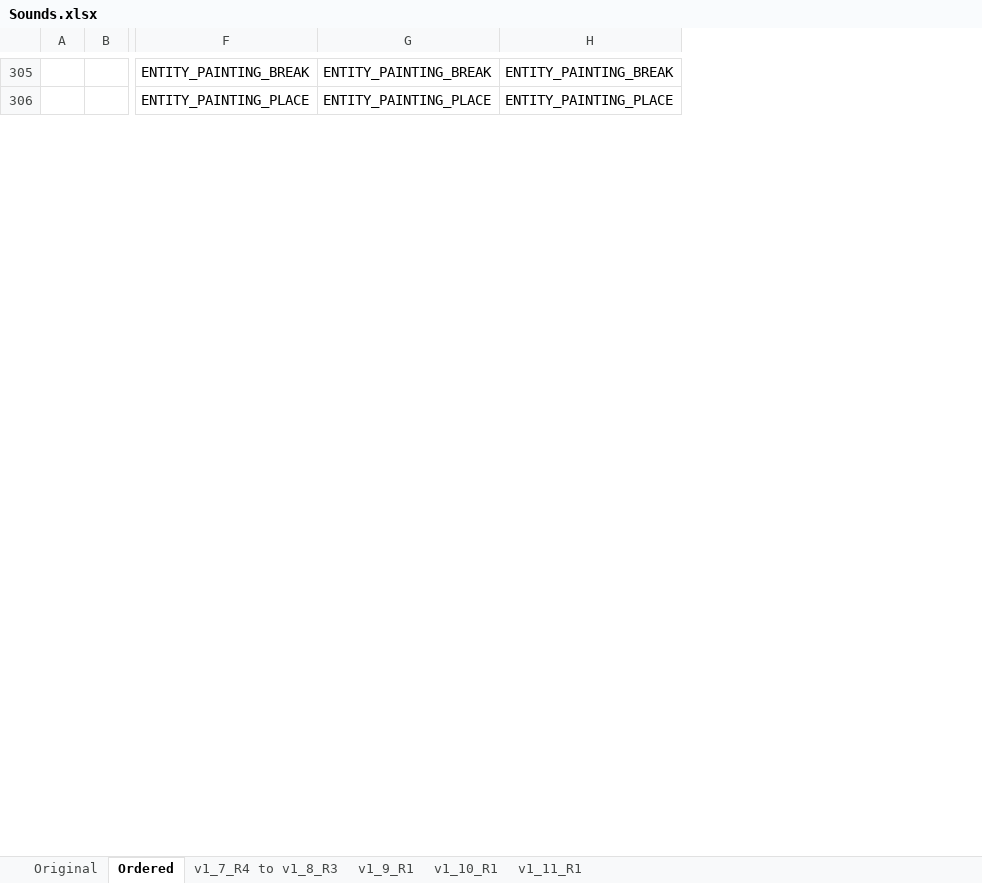
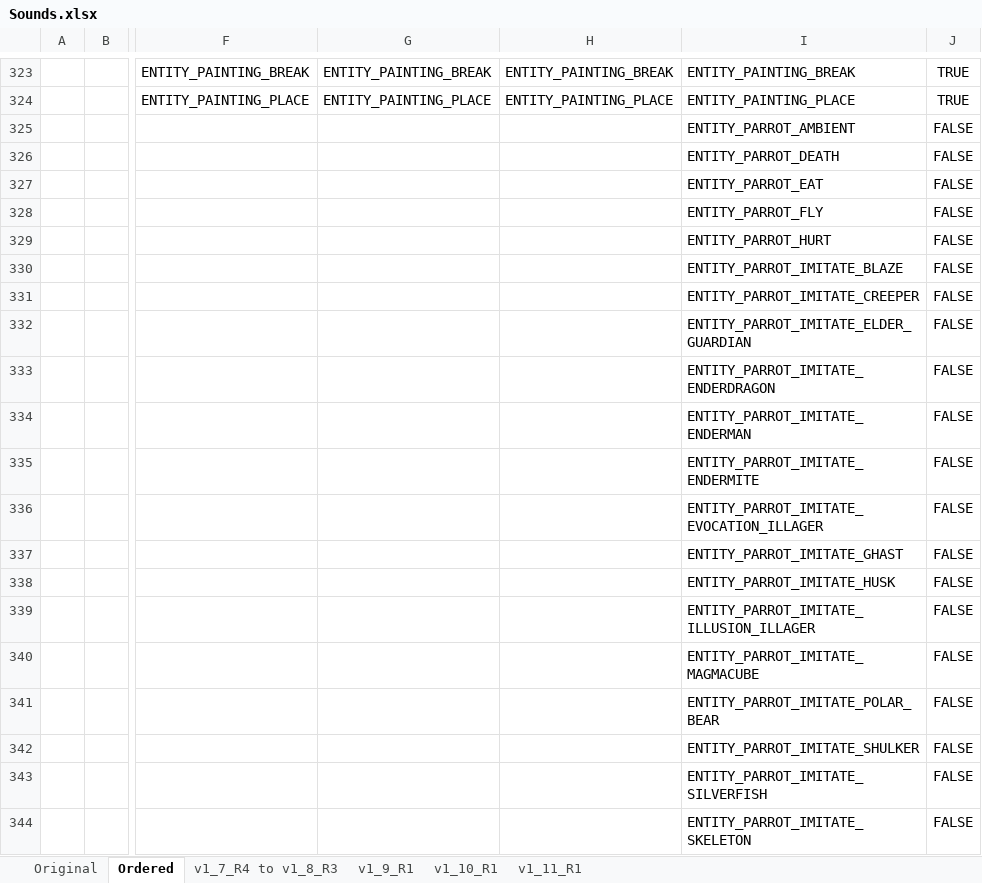
Before and after one commit to HexoCraftApi/Sounds, an Excel workbook: doc/Sounds.xlsx, sheet Ordered, drawn as a sheet; only a part is shown, gaps mark what is left out; values as stored, in another font and other column widths than the file's, no borders; conditional formats not drawn; rows hold the shown columns only; the diff covers the shown part only; the diff names each change by its address in the sheet, - before the commit and + after, or states it on an @@ line.

```diff
--- a/doc/Sounds.xlsx (sheet Ordered)
+++ b/doc/Sounds.xlsx (sheet Ordered)
+column I, rows 323-324: ENTITY_PAINTING_BREAK | ENTITY_PAINTING_PLACE
+column J, rows 323-324: TRUE | TRUE
+row 325:  |  |  |  |  | ENTITY_PARROT_AMBIENT | FALSE
+row 326:  |  |  |  |  | ENTITY_PARROT_DEATH | FALSE
+row 327:  |  |  |  |  | ENTITY_PARROT_EAT | FALSE
+row 328:  |  |  |  |  | ENTITY_PARROT_FLY | FALSE
+row 329:  |  |  |  |  | ENTITY_PARROT_HURT | FALSE
+row 330:  |  |  |  |  | ENTITY_PARROT_IMITATE_BLAZE | FALSE
+row 331:  |  |  |  |  | ENTITY_PARROT_IMITATE_CREEPER | FALSE
+row 332:  |  |  |  |  | ENTITY_PARROT_IMITATE_ELDER_GUARDIAN | FALSE
+row 333:  |  |  |  |  | ENTITY_PARROT_IMITATE_ENDERDRAGON | FALSE
+row 334:  |  |  |  |  | ENTITY_PARROT_IMITATE_ENDERMAN | FALSE
+row 335:  |  |  |  |  | ENTITY_PARROT_IMITATE_ENDERMITE | FALSE
+row 336:  |  |  |  |  | ENTITY_PARROT_IMITATE_EVOCATION_ILLAGER | FALSE
+row 337:  |  |  |  |  | ENTITY_PARROT_IMITATE_GHAST | FALSE
+row 338:  |  |  |  |  | ENTITY_PARROT_IMITATE_HUSK | FALSE
+row 339:  |  |  |  |  | ENTITY_PARROT_IMITATE_ILLUSION_ILLAGER | FALSE
+row 340:  |  |  |  |  | ENTITY_PARROT_IMITATE_MAGMACUBE | FALSE
+row 341:  |  |  |  |  | ENTITY_PARROT_IMITATE_POLAR_BEAR | FALSE
+row 342:  |  |  |  |  | ENTITY_PARROT_IMITATE_SHULKER | FALSE
+row 343:  |  |  |  |  | ENTITY_PARROT_IMITATE_SILVERFISH | FALSE
+row 344:  |  |  |  |  | ENTITY_PARROT_IMITATE_SKELETON | FALSE
```
Also changed, not shown: 33 added rows elsewhere in this sheet, sheet Original, 1 other file.
